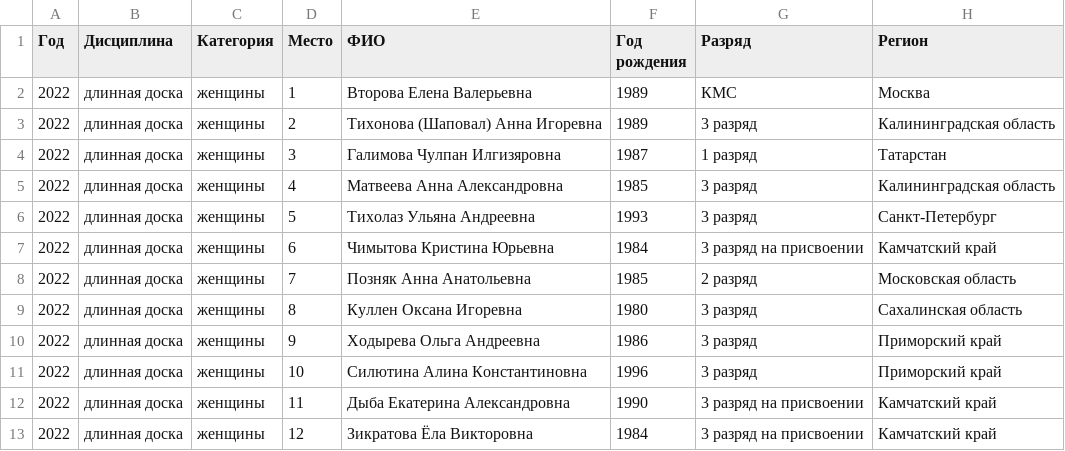
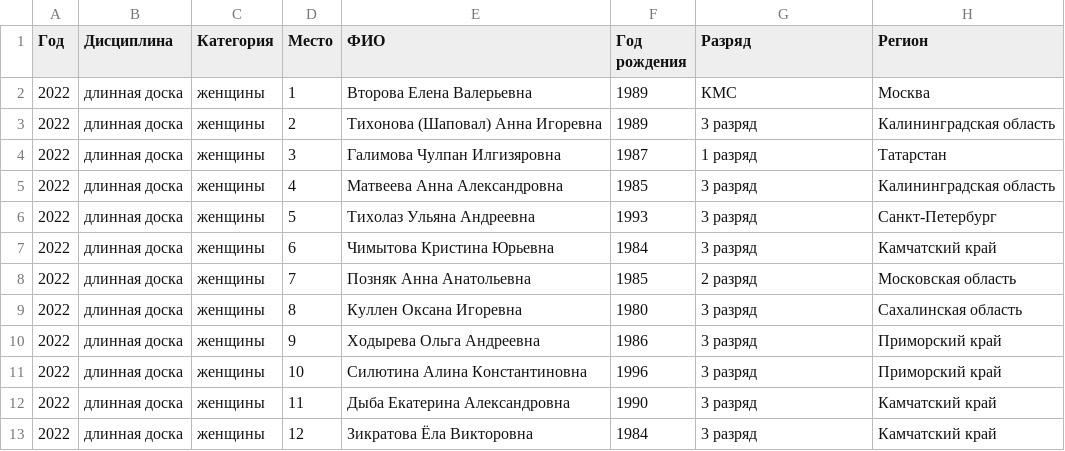
Before and after one commit to odinsy/topheats-rating, a CSV file: longboard/longboard_women_2022.csv, drawn as a sheet.

Commit message:
del на присвоении

```diff
--- a/longboard/longboard_women_2022.csv
+++ b/longboard/longboard_women_2022.csv
@@ -6,3 +6,3 @@
 2022,длинная доска,женщины,5,Тихолаз Ульяна Андреевна,1993,3 разряд,Санкт-Петербург
-2022,длинная доска,женщины,6,Чимытова Кристина Юрьевна,1984,3 разряд на присвоении,Камчатский край
+2022,длинная доска,женщины,6,Чимытова Кристина Юрьевна,1984,3 разряд,Камчатский край
 2022,длинная доска,женщины,7,Позняк Анна Анатольевна,1985,2 разряд,Московская область
@@ -11,3 +11,3 @@
 2022,длинная доска,женщины,10,Силютина Алина Константиновна,1996,3 разряд,Приморский край
-2022,длинная доска,женщины,11,Дыба Екатерина Александровна,1990,3 разряд на присвоении,Камчатский край
-2022,длинная доска,женщины,12,Зикратова Ёла Викторовна,1984,3 разряд на присвоении,Камчатский край
+2022,длинная доска,женщины,11,Дыба Екатерина Александровна,1990,3 разряд,Камчатский край
+2022,длинная доска,женщины,12,Зикратова Ёла Викторовна,1984,3 разряд,Камчатский край
```
